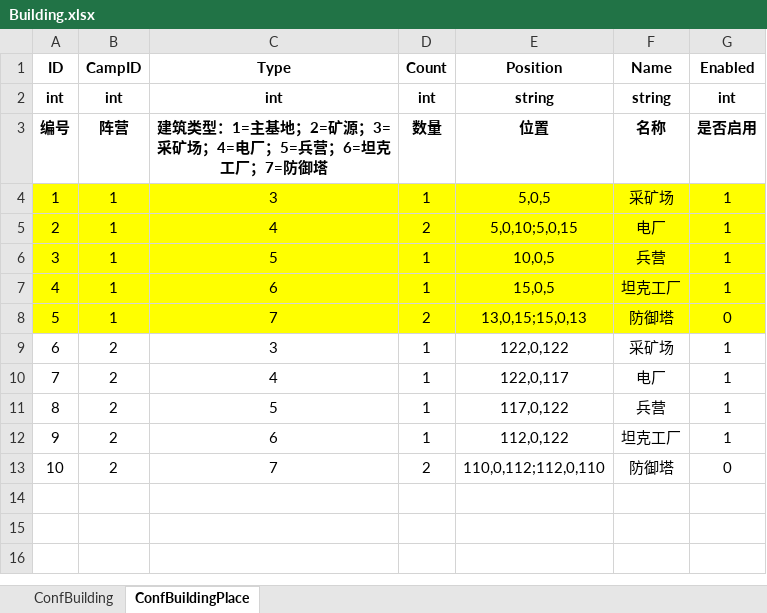
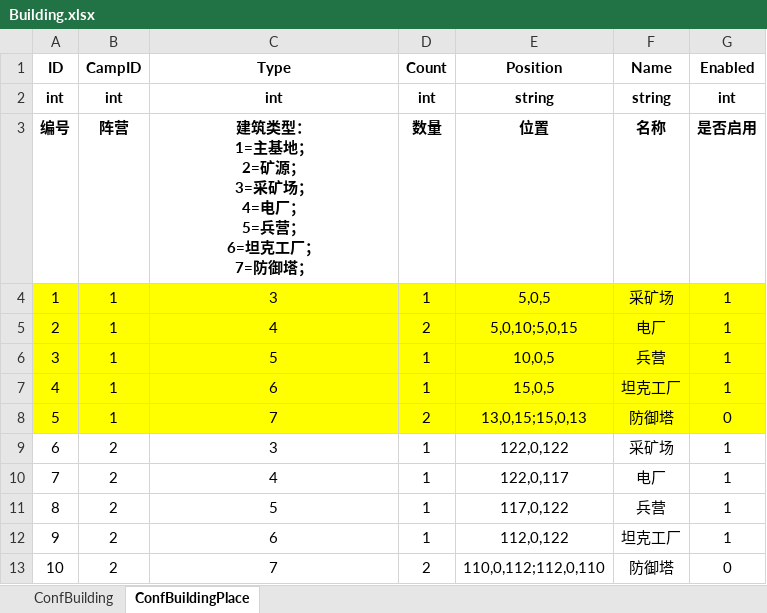
Before and after one commit to ZiglerOllydbg/ra2, an Excel workbook: config/excel/Building.xlsx, sheet ConfBuildingPlace, drawn as a sheet; values as stored, in another font and other column widths than the file's, no borders; ↵ is a line break in a cell; the diff names each change by its address in the sheet, - before the commit and + after, or states it on an @@ line.

```diff
--- a/config/excel/Building.xlsx (sheet ConfBuildingPlace)
+++ b/config/excel/Building.xlsx (sheet ConfBuildingPlace)
-C3 (Type): …筑类型：1=主基地；2=矿源；3=采矿场；4=电厂；5=兵营；6=坦克工厂；7=防御塔
+C3 (Type): …筑类型： ↵ 1=主基地； ↵ 2=矿源； ↵ 3=采矿场； ↵ 4=电厂； ↵ 5=兵营； ↵ 6=坦克工厂； ↵ 7=防御塔；
```
Also changed, not shown: sheet ConfBuilding, 12 other files.
